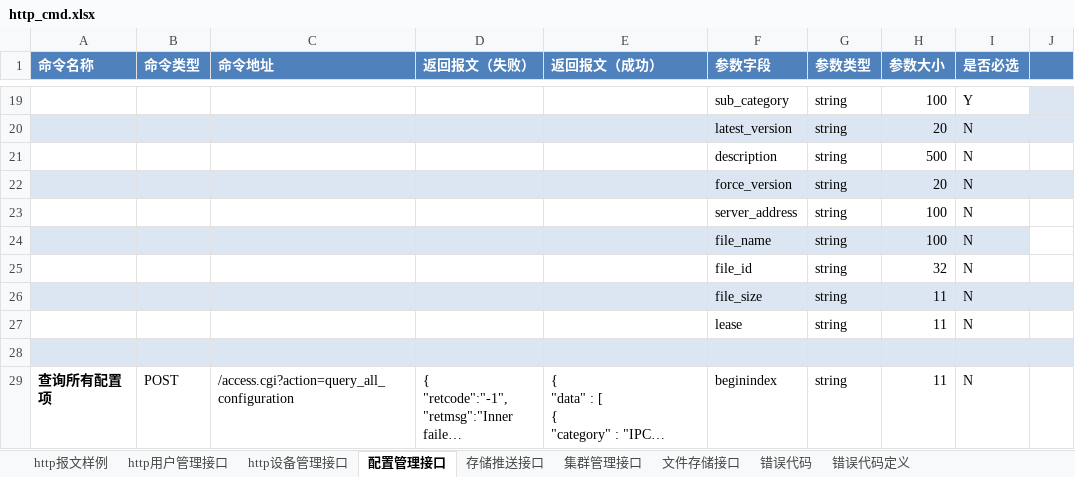
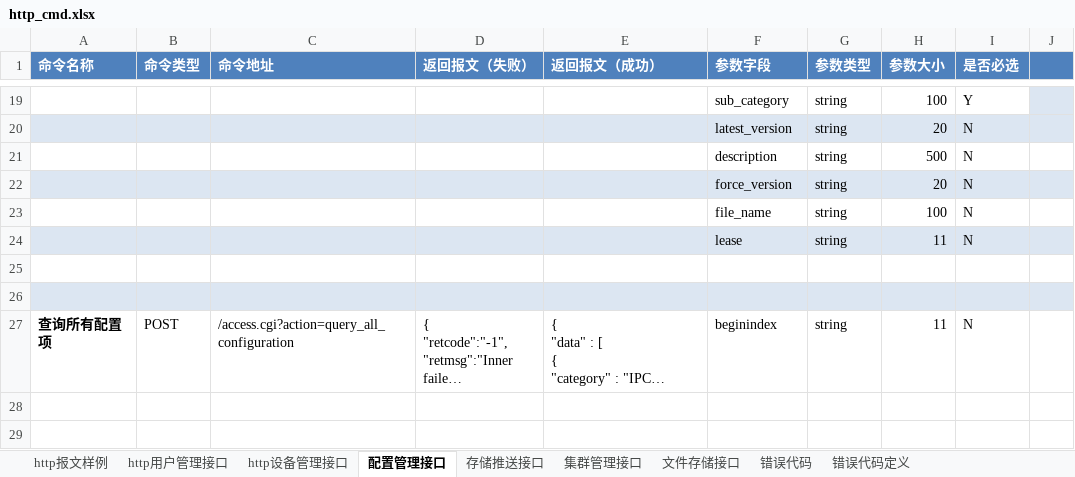
Before and after one commit to GSIL-Monitor/aicode, an Excel workbook: script/http_cmd.xlsx, sheet 配置管理接口, drawn as a sheet; only a part is shown, gaps mark what is left out; long unchanged cells end in …; values as stored, in another font and other column widths than the file's, no borders; removed rows and columns are numbered as before the commit, all else as after; the diff names each change by its address in the sheet, - before the commit and + after, or states it on an @@ line.

```diff
--- a/script/http_cmd.xlsx (sheet 配置管理接口)
+++ b/script/http_cmd.xlsx (sheet 配置管理接口)
-row 23:  |  |  |  |  | server_address | string | 100 | N
-A23:I23 fill: #DCE6F2
+A23:I23 fill: none
-row 25:  |  |  |  |  | file_id | string | 32 | N
-row 26:  |  |  |  |  | file_size | string | 11 | N
-A24:J24 fill: none
+A24:J24 fill: #DCE6F2
+row 25: (empty)
```
Also changed, not shown: 11 other files.
